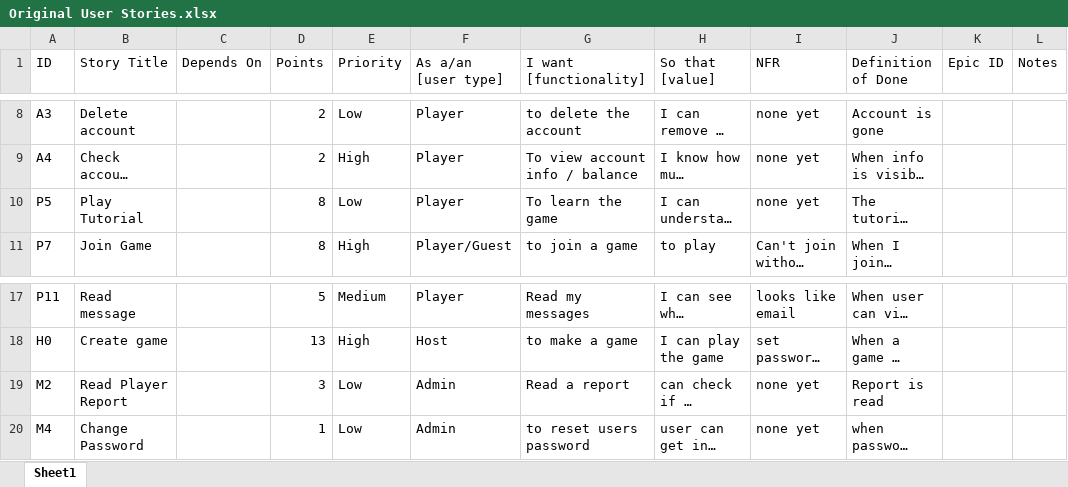
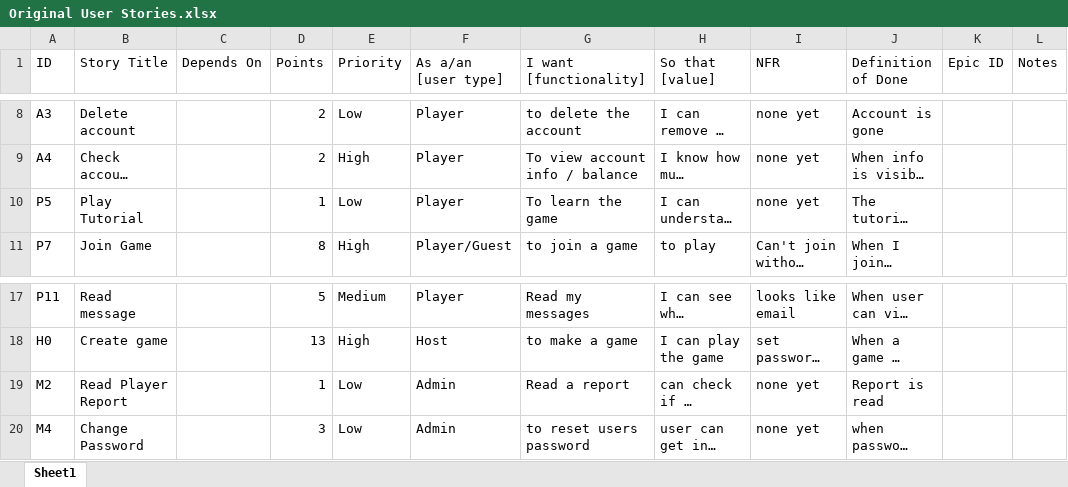
Before and after one commit to sccaeleo/crazy8s_482, an Excel workbook: Original User Stories.xlsx, sheet Sheet1, drawn as a sheet; only a part is shown, gaps mark what is left out; long unchanged cells end in …; values as stored, in another font and other column widths than the file's, no borders; the diff names each change by its address in the sheet, - before the commit and + after, or states it on an @@ line.

Commit message:
final, hopefully

```diff
--- a/Original User Stories.xlsx (sheet Sheet1)
+++ b/Original User Stories.xlsx (sheet Sheet1)
-D10 (Points): 8
+D10 (Points): 1
-D19 (Points): 3
+D19 (Points): 1
-D20 (Points): 1
+D20 (Points): 3
```
